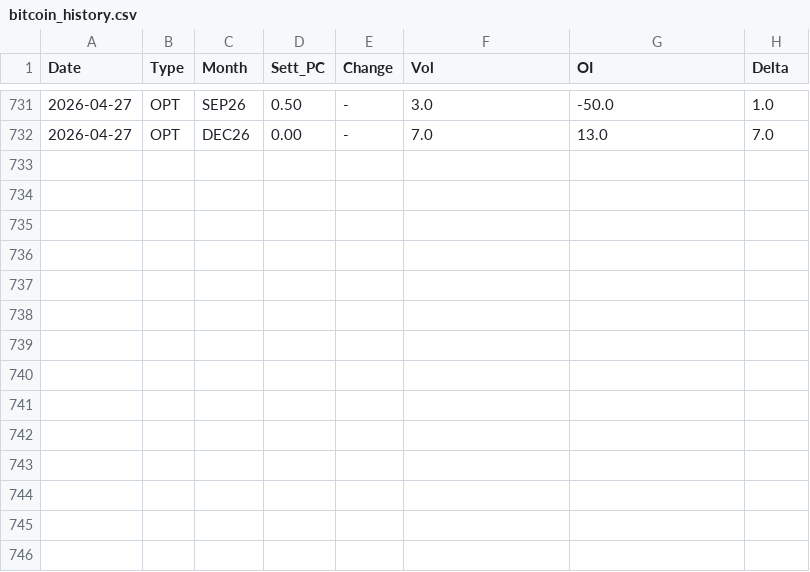
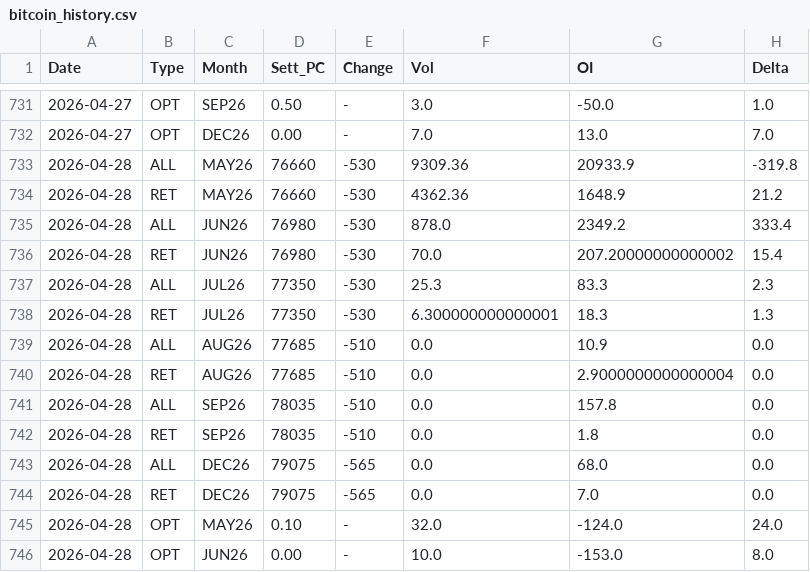
Before and after one commit to jianhuaa/fx-telegram-bot, a CSV file: bitcoin_history.csv, drawn as a sheet; only a part is shown, gaps mark what is left out.

```diff
--- a/bitcoin_history.csv
+++ b/bitcoin_history.csv
@@ -732 +732,15 @@ Date,Type,Month,Sett_PC,Change,Vol,OI,Delta
 2026-04-27,OPT,DEC26,0.00,-,7.0,13.0,7.0
+2026-04-28,ALL,MAY26,76660,-530,9309.36,20933.9,-319.8
+2026-04-28,RET,MAY26,76660,-530,4362.36,1648.9,21.2
+2026-04-28,ALL,JUN26,76980,-530,878.0,2349.2,333.4
+2026-04-28,RET,JUN26,76980,-530,70.0,207.20000000000002,15.4
+2026-04-28,ALL,JUL26,77350,-530,25.3,83.3,2.3
+2026-04-28,RET,JUL26,77350,-530,6.300000000000001,18.3,1.3
+2026-04-28,ALL,AUG26,77685,-510,0.0,10.9,0.0
+2026-04-28,RET,AUG26,77685,-510,0.0,2.9000000000000004,0.0
+2026-04-28,ALL,SEP26,78035,-510,0.0,157.8,0.0
+2026-04-28,RET,SEP26,78035,-510,0.0,1.8,0.0
+2026-04-28,ALL,DEC26,79075,-565,0.0,68.0,0.0
+2026-04-28,RET,DEC26,79075,-565,0.0,7.0,0.0
+2026-04-28,OPT,MAY26,0.10,-,32.0,-124.0,24.0
+2026-04-28,OPT,JUN26,0.00,-,10.0,-153.0,8.0
```
Also changed, not shown: sp500_history.csv, spdr_sectors_history.csv, 2 other files.
